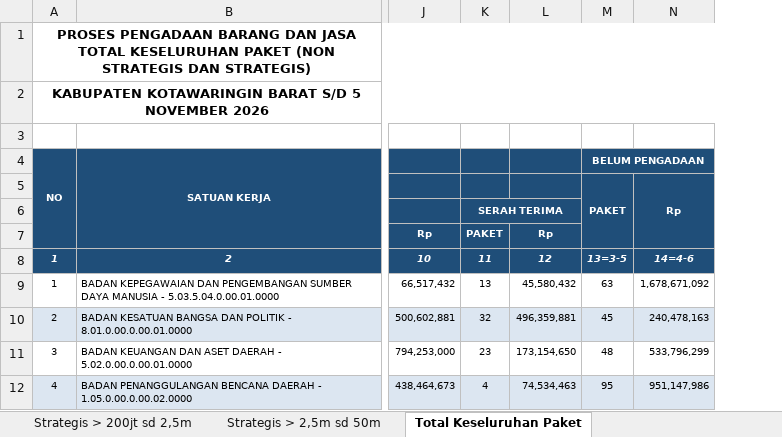
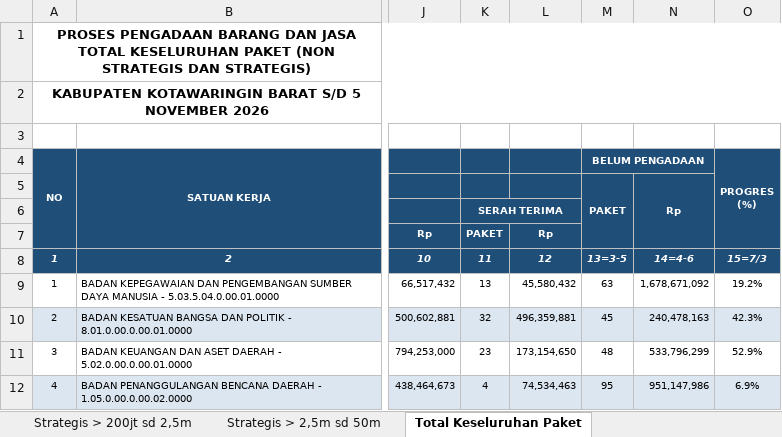
Before and after one commit to rizkipem-21/dashboard.pbjkobar-testing, an Excel workbook: output/tepra/2026/Tepra Kobar_Progres PBJ tahun 2026 (2026-11-05).xlsx, sheet Total Keseluruhan Paket, drawn as a sheet; only a part is shown, gaps mark what is left out; values as stored, in another font and other column widths than the file's, no borders; ↵ is a line break in a cell; the diff names each change by its address in the sheet, - before the commit and + after, or states it on an @@ line.

```diff
--- a/output/tepra/2026/Tepra Kobar_Progres PBJ tahun 2026 (2026-11-05).xlsx (sheet Total Keseluruhan Paket)
+++ b/output/tepra/2026/Tepra Kobar_Progres PBJ tahun 2026 (2026-11-05).xlsx (sheet Total Keseluruhan Paket)
+column O, rows 4-12: PROGRES ↵ (%) |  |  |  | 15=7/3 | 19.2% | 42.3% | 52.9% | 6.9%
```
Also changed, not shown: sheet Non strategis 0 sd 50 jt, sheet Non strategis 50jt sd 200jt, sheet Strategis > 200jt sd 2,5m, sheet Strategis > 2,5m sd 50m, 7 other files.
